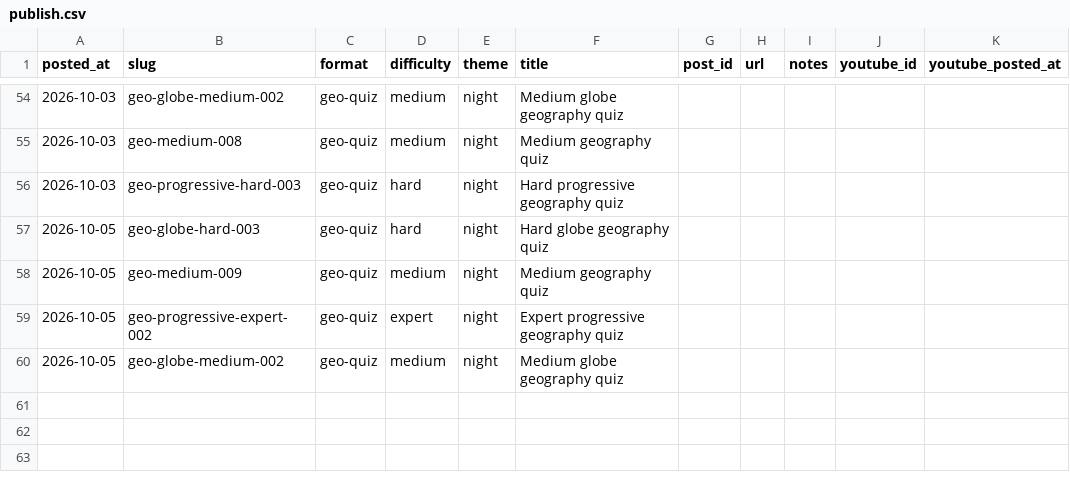
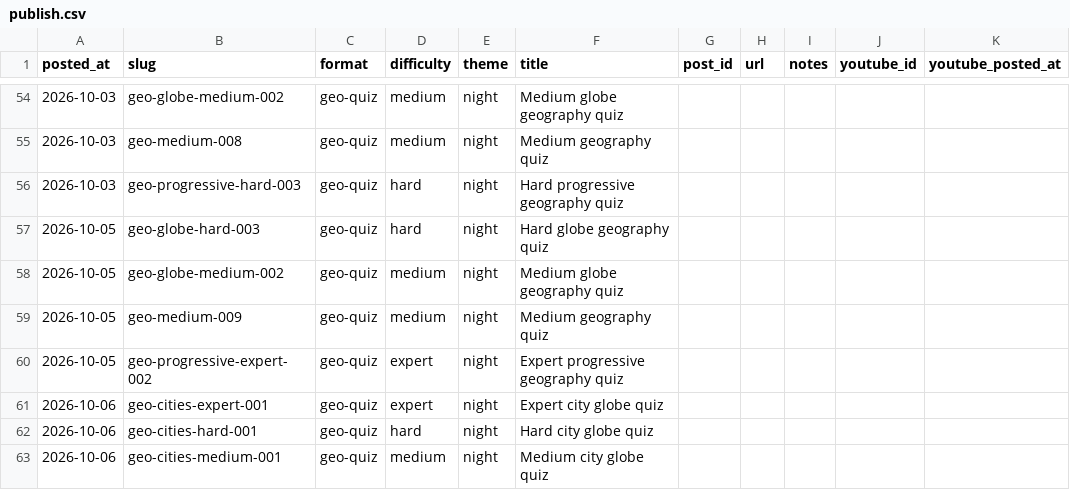
Before and after one commit to stiles/tiktoks, a CSV file: data/publish.csv, drawn as a sheet; only a part is shown, gaps mark what is left out.

Commit message:
feat: adds cities type; updates readme

```diff
--- a/data/publish.csv
+++ b/data/publish.csv
@@ -57,4 +57,7 @@ posted_at,slug,format,difficulty,theme,title,post_id,url,notes,youtube_id,youtub
 2026-10-05, geo-globe-hard-003, geo-quiz, hard, night, Hard globe geography quiz,,,,,
+2026-10-05, geo-globe-medium-002, geo-quiz, medium, night, Medium globe geography quiz,,,,,
 2026-10-05, geo-medium-009, geo-quiz, medium, night, Medium geography quiz,,,,,
 2026-10-05, geo-progressive-expert-002, geo-quiz, expert, night, Expert progressive geography quiz,,,,,
-2026-10-05, geo-globe-medium-002, geo-quiz, medium, night, Medium globe geography quiz,,,,,
+2026-10-06,geo-cities-expert-001,geo-quiz,expert,night,Expert city globe quiz,,,,,
+2026-10-06,geo-cities-hard-001,geo-quiz,hard,night,Hard city globe quiz,,,,,
+2026-10-06,geo-cities-medium-001,geo-quiz,medium,night,Medium city globe quiz,,,,,
```
Also changed, not shown: 17 other files.
